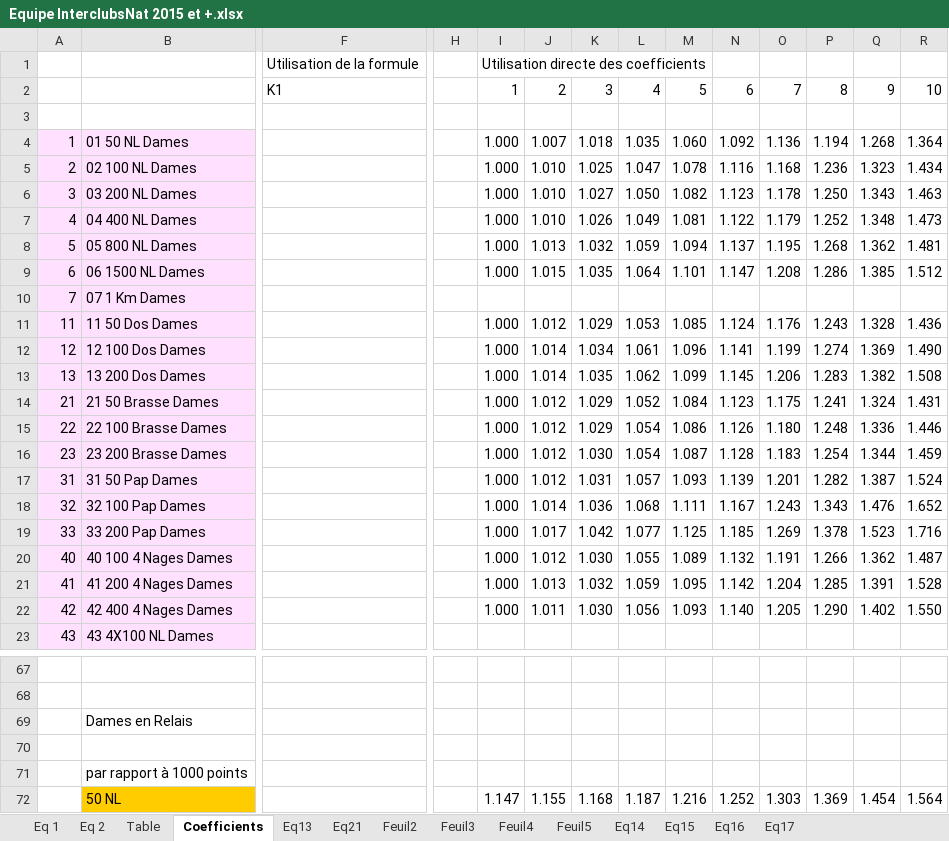
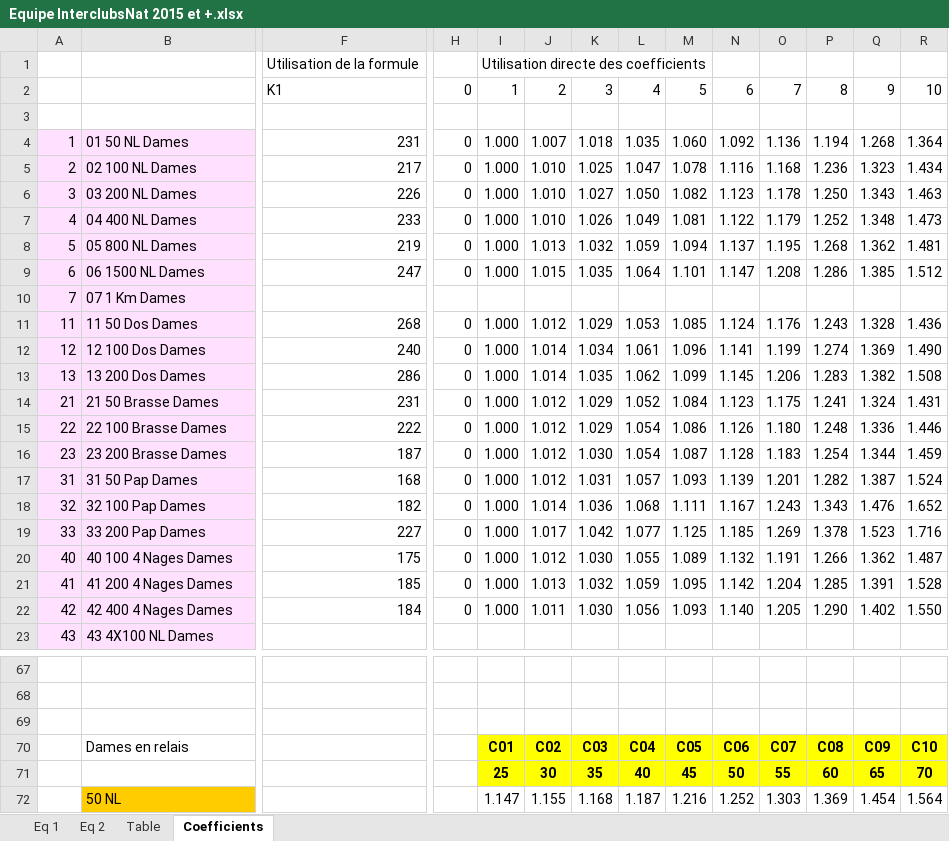
Before and after one commit to H38uS/EquipeInterclub, an Excel workbook: src/main/resources/Equipe InterclubsNat 2015 et +.xlsx, sheet Coefficients, drawn as a sheet; only a part is shown, gaps mark what is left out; values as stored, in another font and other column widths than the file's, no borders; removed rows and columns are numbered as before the commit, all else as after; rows hold the shown columns only; the diff covers the shown part only; the diff names each change by its address in the sheet, - before the commit and + after, or states it on an @@ line.

```diff
--- a/src/main/resources/Equipe InterclubsNat 2015 et +.xlsx (sheet Coefficients)
+++ b/src/main/resources/Equipe InterclubsNat 2015 et +.xlsx (sheet Coefficients)
-sheet tab: Eq13
-sheet tab: Eq21
-sheet tab: Feuil2
-sheet tab: Feuil3
-sheet tab: Feuil4
-sheet tab: Feuil5
-sheet tab: Eq14
-sheet tab: Eq15
-sheet tab: Eq16
-sheet tab: Eq17
-H2: (empty)
+H2: 0
-F4: (empty)
+F4: 231
-H4:H9: (empty)
+H4:H9: 0
-F5: (empty)
+F5: 217
-F6: (empty)
+F6: 226
-F7: (empty)
+F7: 233
-F8: (empty)
+F8: 219
-F9: (empty)
+F9: 247
-F11: (empty)
+F11: 268
-H11:H22: (empty)
+H11:H22: 0
-F12: (empty)
+F12: 240
-F13: (empty)
+F13: 286
-F14: (empty)
+F14: 231
-F15: (empty)
+F15: 222
-F16: (empty)
+F16: 187
-F17: (empty)
+F17: 168
-F18: (empty)
+F18: 182
-F19: (empty)
+F19: 227
-F20: (empty)
+F20: 175
-F21: (empty)
+F21: 185
-F22: (empty)
+F22: 184
-row 69:  | Dames en Relais
-row 71:  | par rapport à 1000 points
+row 70:  | Dames en relais |  |  | C01 | C02 | C03 | C04 | C05 | C06 | C07 | C08 | C09 | C10
+row 71:  |  |  |  | 25 | 30 | 35 | 40 | 45 | 50 | 55 | 60 | 65 | 70
```
Also changed, not shown: 19 edited cells elsewhere in this sheet, sheet Eq 2, sheet Eq 1, sheet Table, formulas that keep their value, 3 other files.
